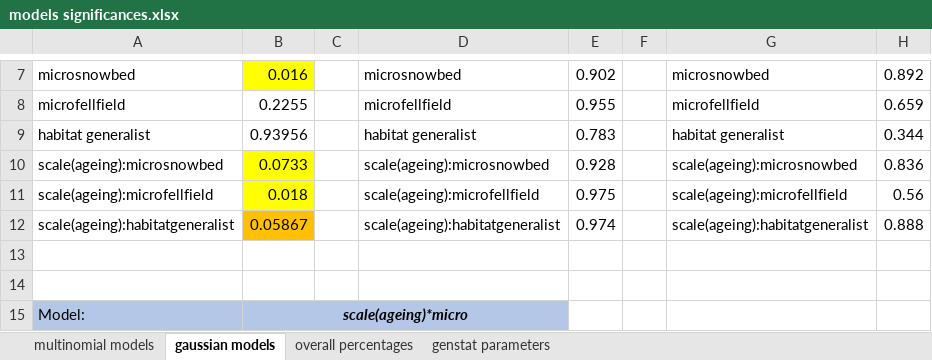
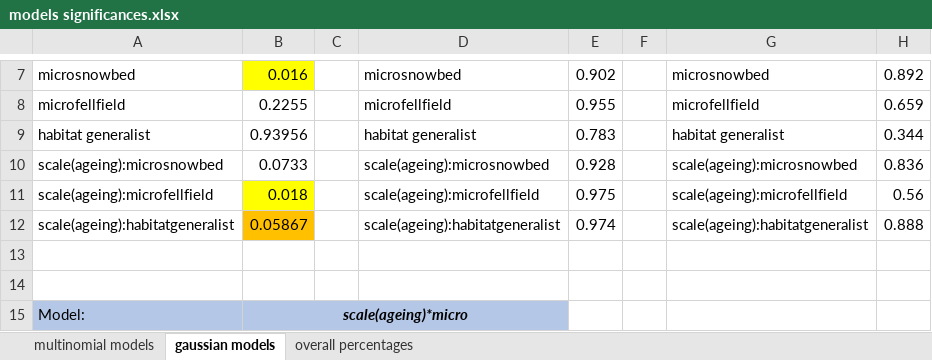
Before and after one commit to clara-espinosa/Oilcontent_Longevity, an Excel workbook: results/models significances.xlsx, sheet gaussian models, drawn as a sheet; only a part is shown, gaps mark what is left out; values as stored, in another font and other column widths than the file's, no borders; the diff names each change by its address in the sheet, - before the commit and + after, or states it on an @@ line.

```diff
--- a/results/models significances.xlsx (sheet gaussian models)
+++ b/results/models significances.xlsx (sheet gaussian models)
-sheet tab: genstat parameters
-B10 fill: #FFFF00
+B10 fill: none
```
Also changed, not shown: 7 other files.
